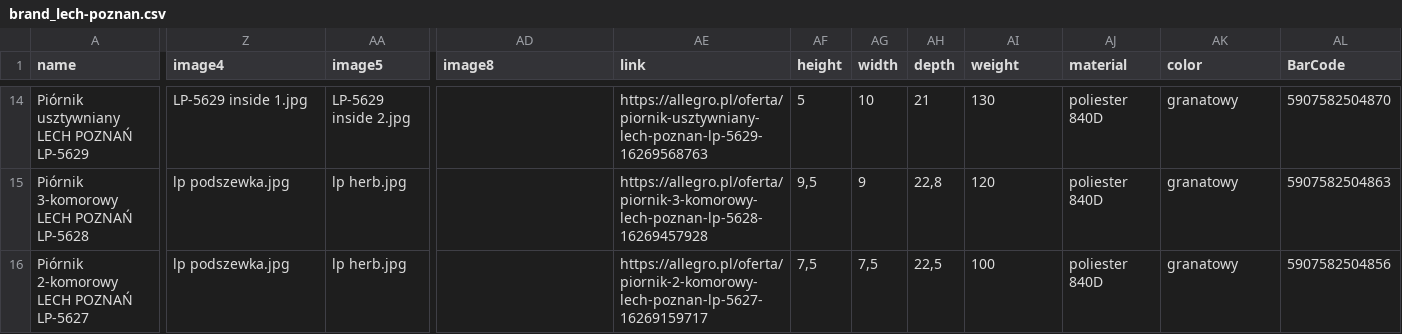
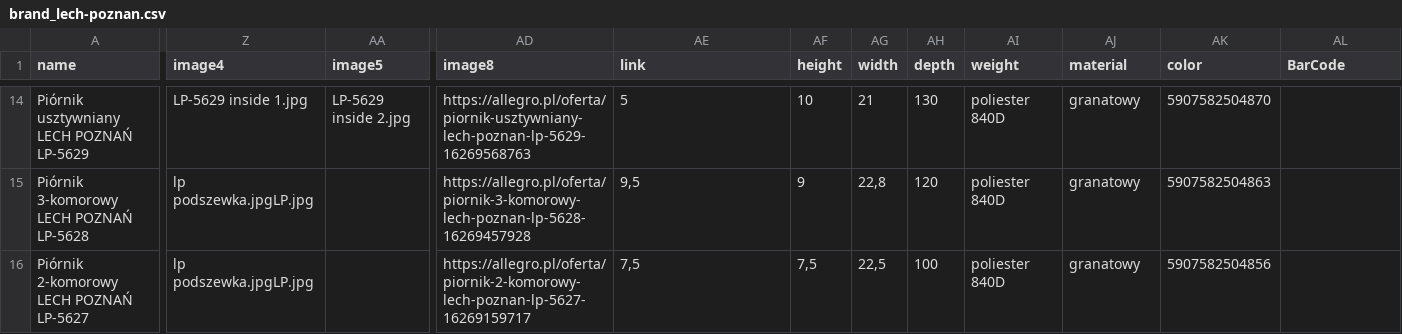
Before and after one commit to B2azil/WebPage-TryBSPOL, a CSV file: brand/brand_lech-poznan.csv, drawn as a sheet; only a part is shown, gaps mark what is left out; the diff covers the shown part only; the diff names each change by its address in the sheet, - before the commit and + after, or states it on an @@ line.

```diff
--- a/brand/brand_lech-poznan.csv
+++ b/brand/brand_lech-poznan.csv
-AD14 (image8): (empty)
+AD14 (image8): https://allegro.pl/oferta/piornik-usztywniany-lech-poznan-lp-5629-16269568763
-AE14 (link): https://allegro.pl/oferta/piornik-usztywniany-lech-poznan-lp-5629-16269568763
+AE14 (link): 5
-AF14 (height): 5
+AF14 (height): 10
-AG14 (width): 10
+AG14 (width): 21
-AH14 (depth): 21
+AH14 (depth): 130
-AI14 (weight): 130
+AI14 (weight): poliester 840D
-AJ14:AJ16 (material): poliester 840D
+AJ14:AJ16 (material): granatowy
-AK14 (color): granatowy
+AK14 (color): 5907582504870
-AL14 (BarCode): 5907582504870
+AL14 (BarCode): (empty)
-Z15:Z16 (image4): lp podszewka.jpg
+Z15:Z16 (image4): lp podszewka.jpgLP.jpg
-AA15:AA16 (image5): lp herb.jpg
+AA15:AA16 (image5): (empty)
-AD15 (image8): (empty)
+AD15 (image8): https://allegro.pl/oferta/piornik-3-komorowy-lech-poznan-lp-5628-16269457928
-AE15 (link): https://allegro.pl/oferta/piornik-3-komorowy-lech-poznan-lp-5628-16269457928
+AE15 (link): 9,5
-AF15 (height): 9,5
+AF15 (height): 9
-AG15 (width): 9
+AG15 (width): 22,8
-AH15 (depth): 22,8
+AH15 (depth): 120
-AI15 (weight): 120
+AI15 (weight): poliester 840D
-AK15 (color): granatowy
+AK15 (color): 5907582504863
-AL15 (BarCode): 5907582504863
+AL15 (BarCode): (empty)
-AD16 (image8): (empty)
+AD16 (image8): https://allegro.pl/oferta/piornik-2-komorowy-lech-poznan-lp-5627-16269159717
-AE16 (link): https://allegro.pl/oferta/piornik-2-komorowy-lech-poznan-lp-5627-16269159717
+AE16 (link): 7,5
-AG16 (width): 7,5
+AG16 (width): 22,5
-AH16 (depth): 22,5
+AH16 (depth): 100
-AI16 (weight): 100
+AI16 (weight): poliester 840D
-AK16 (color): granatowy
+AK16 (color): 5907582504856
-AL16 (BarCode): 5907582504856
+AL16 (BarCode): (empty)
```
Also changed, not shown: 142 edited cells elsewhere in this file.
